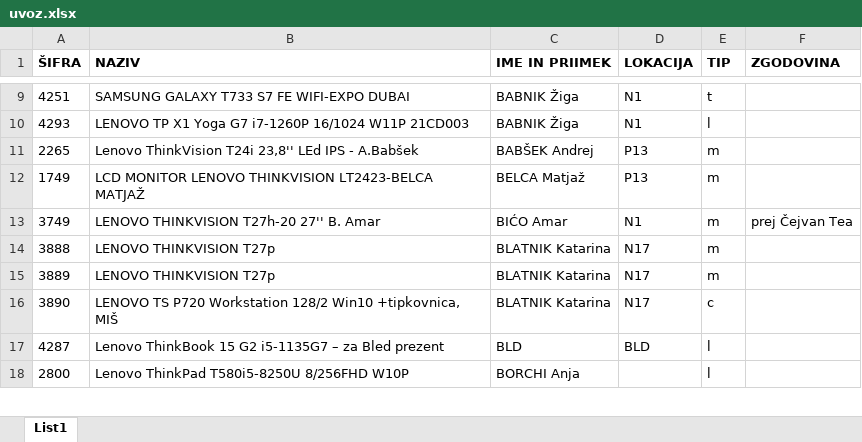
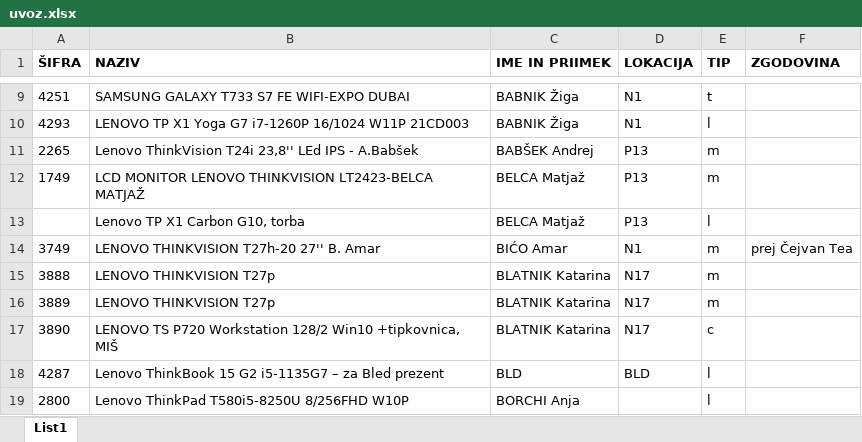
Before and after one commit to CodingByDay/AMS.Web, an Excel workbook: AMS.Web/Temp/uvoz.xlsx, sheet List1, drawn as a sheet; only a part is shown, gaps mark what is left out; values as stored, in another font and other column widths than the file's, no borders; the diff covers the shown part only; the diff names each change by its address in the sheet, - before the commit and + after, or states it on an @@ line.

```diff
--- a/AMS.Web/Temp/uvoz.xlsx (sheet List1)
+++ b/AMS.Web/Temp/uvoz.xlsx (sheet List1)
+row 13:  | Lenovo TP X1 Carbon G10, torba | BELCA Matjaž | P13 | l
```
Also changed, not shown: 177 added rows elsewhere in this sheet, 28 other files.
